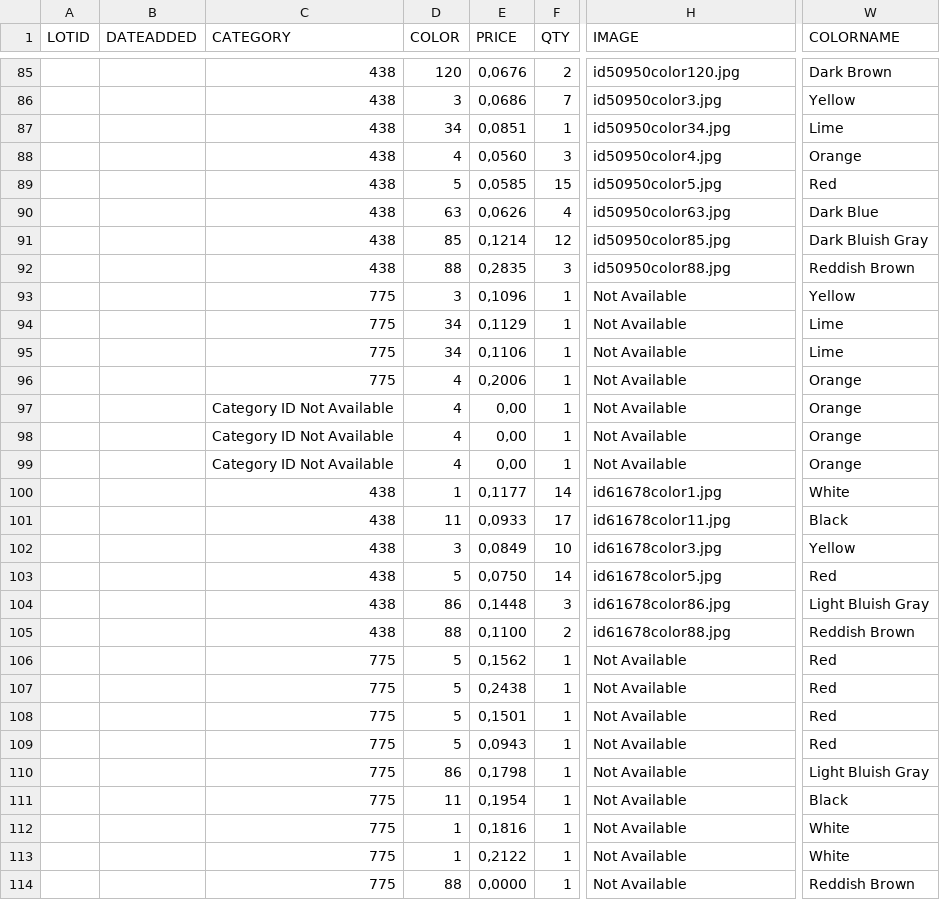
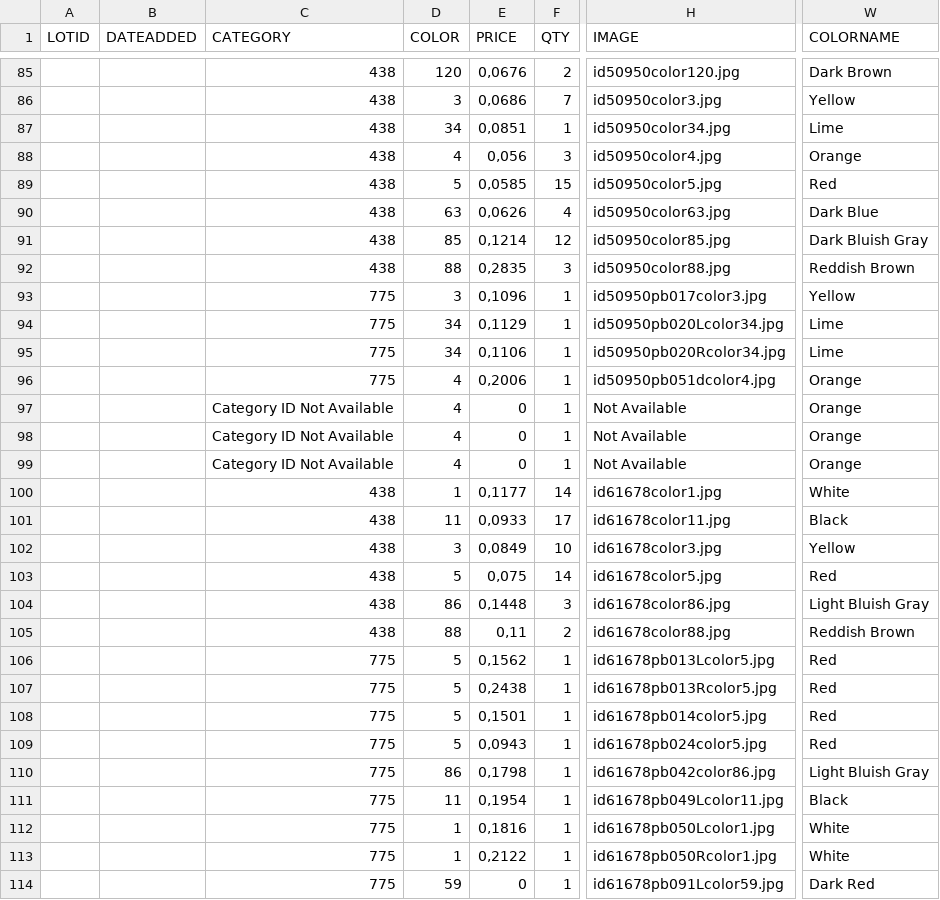
Before and after one commit to famarech/lego_inventory_management, a CSV file: ressources/stocks/casier_petit_noir.csv, drawn as a sheet; only a part is shown, gaps mark what is left out; the diff covers the shown part only; the diff names each change by its address in the sheet, - before the commit and + after, or states it on an @@ line.

```diff
--- a/ressources/stocks/casier_petit_noir.csv
+++ b/ressources/stocks/casier_petit_noir.csv
-E88 (PRICE): 0,0560
+E88 (PRICE): 0,056
-H93 (IMAGE): Not Available
+H93 (IMAGE): id50950pb017color3.jpg
-H94 (IMAGE): Not Available
+H94 (IMAGE): id50950pb020Lcolor34.jpg
-H95 (IMAGE): Not Available
+H95 (IMAGE): id50950pb020Rcolor34.jpg
-H96 (IMAGE): Not Available
+H96 (IMAGE): id50950pb051dcolor4.jpg
-E97:E99 (PRICE): 0,00
+E97:E99 (PRICE): 0
-E103 (PRICE): 0,0750
+E103 (PRICE): 0,075
-E105 (PRICE): 0,1100
+E105 (PRICE): 0,11
-H106 (IMAGE): Not Available
+H106 (IMAGE): id61678pb013Lcolor5.jpg
-H107 (IMAGE): Not Available
+H107 (IMAGE): id61678pb013Rcolor5.jpg
-H108 (IMAGE): Not Available
+H108 (IMAGE): id61678pb014color5.jpg
-H109 (IMAGE): Not Available
+H109 (IMAGE): id61678pb024color5.jpg
-H110 (IMAGE): Not Available
+H110 (IMAGE): id61678pb042color86.jpg
-H111 (IMAGE): Not Available
+H111 (IMAGE): id61678pb049Lcolor11.jpg
-H112 (IMAGE): Not Available
+H112 (IMAGE): id61678pb050Lcolor1.jpg
-H113 (IMAGE): Not Available
+H113 (IMAGE): id61678pb050Rcolor1.jpg
-D114 (COLOR): 88
+D114 (COLOR): 59
-E114 (PRICE): 0,0000
+E114 (PRICE): 0
-H114 (IMAGE): Not Available
+H114 (IMAGE): id61678pb091Lcolor59.jpg
-W114 (COLORNAME): Reddish Brown
+W114 (COLORNAME): Dark Red
```
Also changed, not shown: 49 edited cells elsewhere in this file, ressources/stocks/casier_grand_bleueclair.csv, ressources/stocks/casier_grand_orangedeux.csv, 56 other files.
